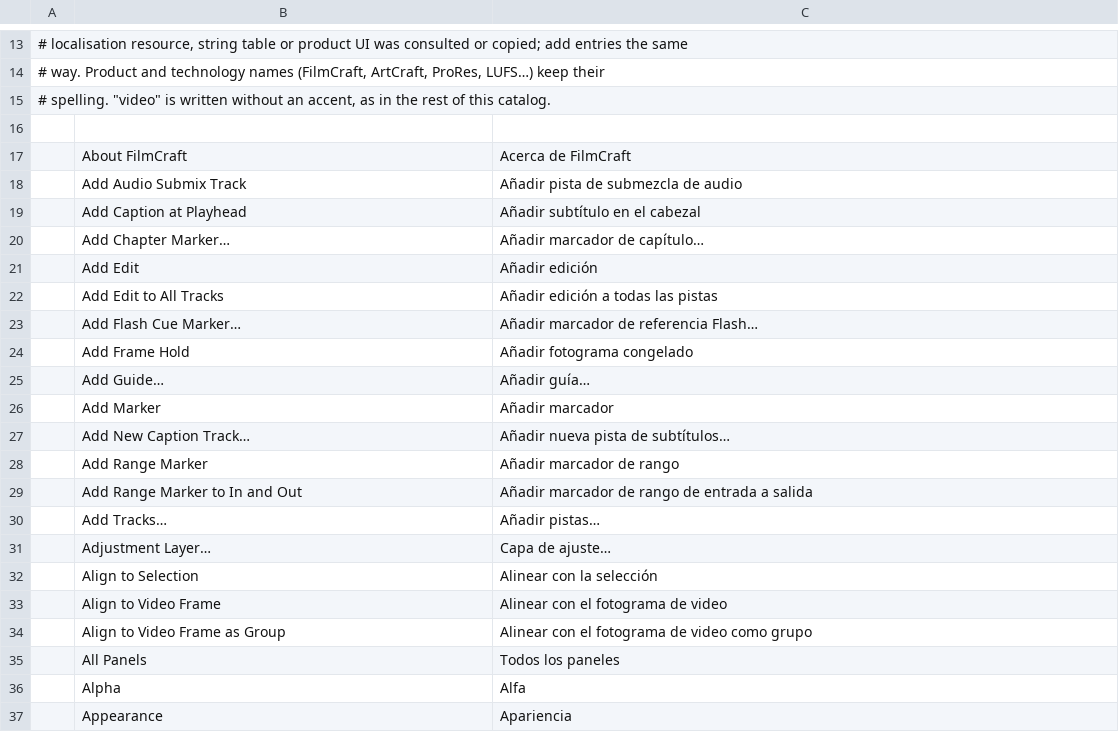
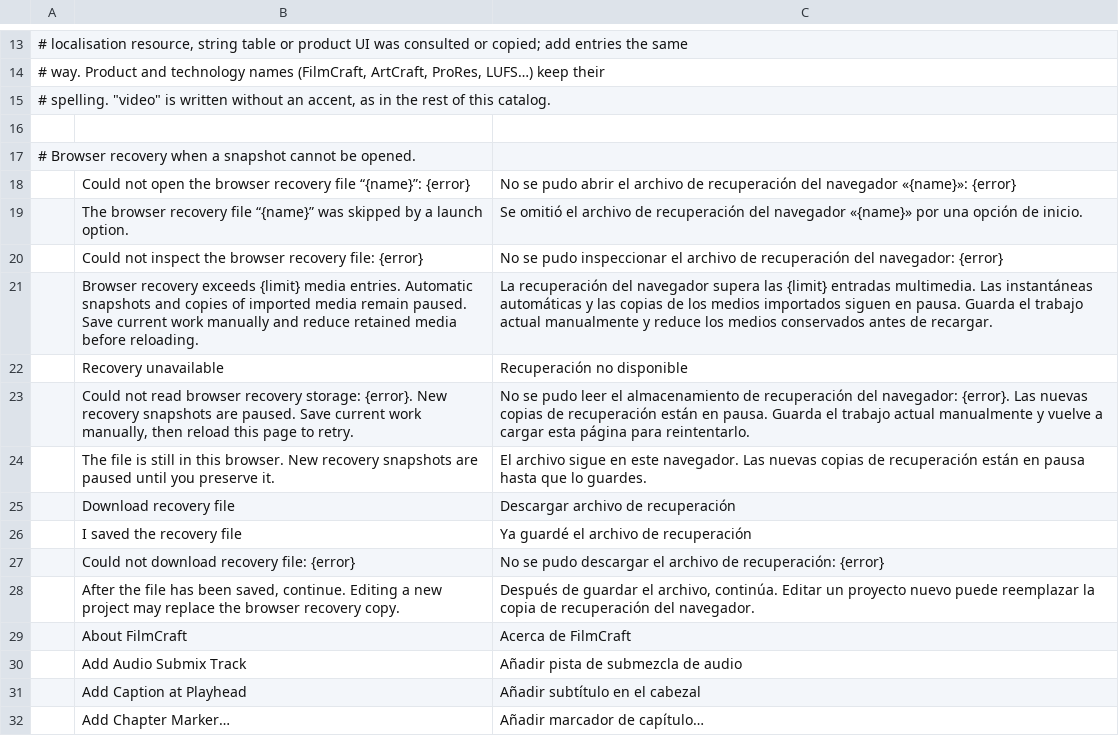
Before and after one commit to storytold/filmcraft, a TSV file: crates/ui-egui/src/i18n/es.tsv, drawn as a sheet; only a part is shown, gaps mark what is left out; the shorter side is filled out with more unchanged rows; the diff names each change by its address in the sheet, - before the commit and + after, or states it on an @@ line.

```diff
--- a/crates/ui-egui/src/i18n/es.tsv
+++ b/crates/ui-egui/src/i18n/es.tsv
+row 17: # Browser recovery when a snapshot cannot be opened.
+row 18:  | Could not open the browser recovery file “{name}”: {error} | No se pudo abrir el archivo de recuperación del navegador «{name}»: {error}
+row 19:  | The browser recovery file “{name}” was skipped by a launch option. | Se omitió el archivo de recuperación del navegador «{name}» por una opción de inicio.
+row 20:  | Could not inspect the browser recovery file: {error} | No se pudo inspeccionar el archivo de recuperación del navegador: {error}
+row 21:  | Browser recovery exceeds {limit} media entries. Automatic snapshots and copies of imported media remain paused. Save current work manually and reduce retained media before reloading. | La recuperación del navegador supera las {limit} entradas multimedia. Las instantáneas automáticas y las copias de los medios importados siguen en pausa. Guarda el trabajo actual manualmente y reduce los medios conservados antes de recargar.
+row 22:  | Recovery unavailable | Recuperación no disponible
+row 23:  | Could not read browser recovery storage: {error}. New recovery snapshots are paused. Save current work manually, then reload this page to retry. | No se pudo leer el almacenamiento de recuperación del navegador: {error}. Las nuevas copias de recuperación están en pausa. Guarda el trabajo actual manualmente y vuelve a cargar esta página para reintentarlo.
+row 24:  | The file is still in this browser. New recovery snapshots are paused until you preserve it. | El archivo sigue en este navegador. Las nuevas copias de recuperación están en pausa hasta que lo guardes.
+row 25:  | Download recovery file | Descargar archivo de recuperación
+row 26:  | I saved the recovery file | Ya guardé el archivo de recuperación
+row 27:  | Could not download recovery file: {error} | No se pudo descargar el archivo de recuperación: {error}
+row 28:  | After the file has been saved, continue. Editing a new project may replace the browser recovery copy. | Después de guardar el archivo, continúa. Editar un proyecto nuevo puede reemplazar la copia de recuperación del navegador.
```
Also changed, not shown: crates/ui-egui/src/i18n/de.tsv, crates/ui-egui/src/i18n/fr.tsv, 21 other files.
